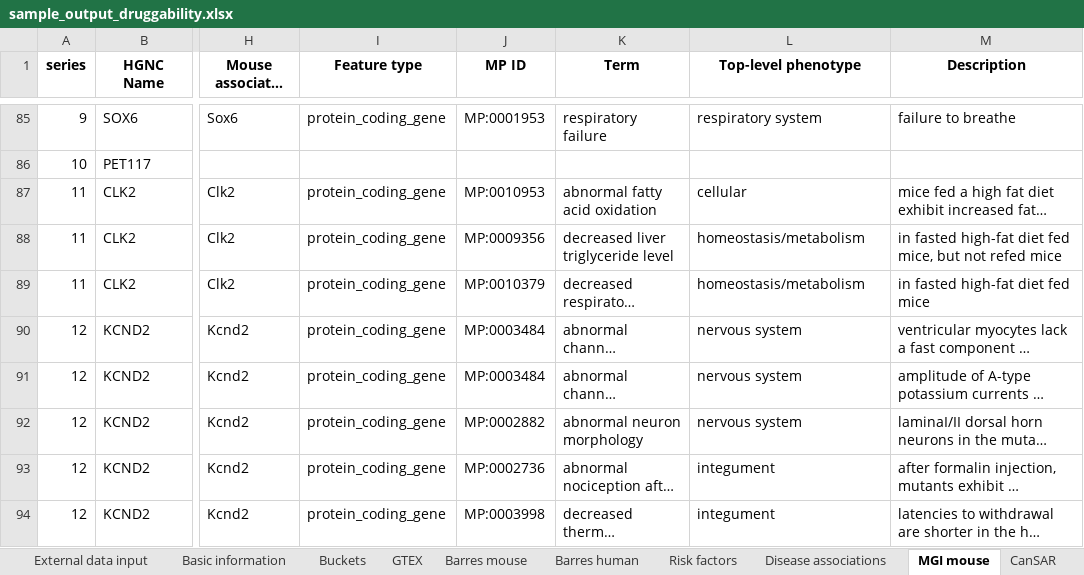
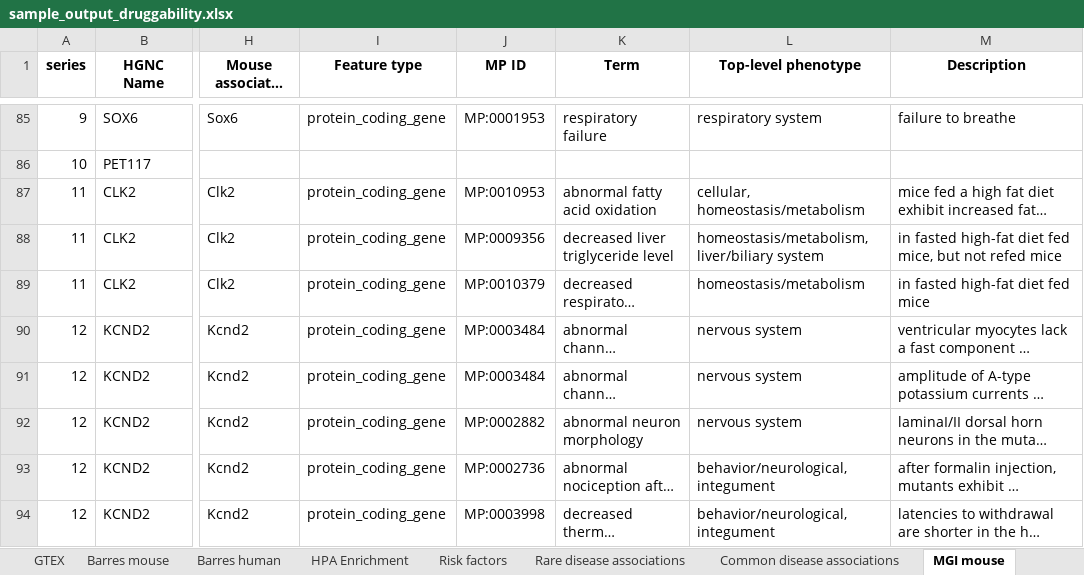
Before and after one commit to NeilPearson-Lilly/TractaViewer, an Excel workbook: Example_output/sample_output_druggability.xlsx, sheet MGI mouse, drawn as a sheet; only a part is shown, gaps mark what is left out; long unchanged cells end in …; values as stored, in another font and other column widths than the file's, no borders; the diff covers the shown part only; the diff names each change by its address in the sheet, - before the commit and + after, or states it on an @@ line.

```diff
--- a/Example_output/sample_output_druggability.xlsx (sheet MGI mouse)
+++ b/Example_output/sample_output_druggability.xlsx (sheet MGI mouse)
-sheet tab: Disease associations
+sheet tab: HPA Enrichment
+sheet tab: Rare disease associations
+sheet tab: Common disease associations
-L87 (Top-level phenotype): cellular
+L87 (Top-level phenotype): cellular, homeostasis/metabolism
-L88 (Top-level phenotype): homeostasis/metabolism
+L88 (Top-level phenotype): homeostasis/metabolism, liver/biliary system
-L93:L94 (Top-level phenotype): integument
+L93:L94 (Top-level phenotype): behavior/neurological, integument
```
Also changed, not shown: 2 moved rows and 29 edited cells elsewhere in this sheet, sheet Existing drugs, sheet GWAS, sheet Risk factors, sheet Buckets, sheet Basic information, sheet SM Druggability, 5 more sheets, other sheet tabs, 12 other files.
